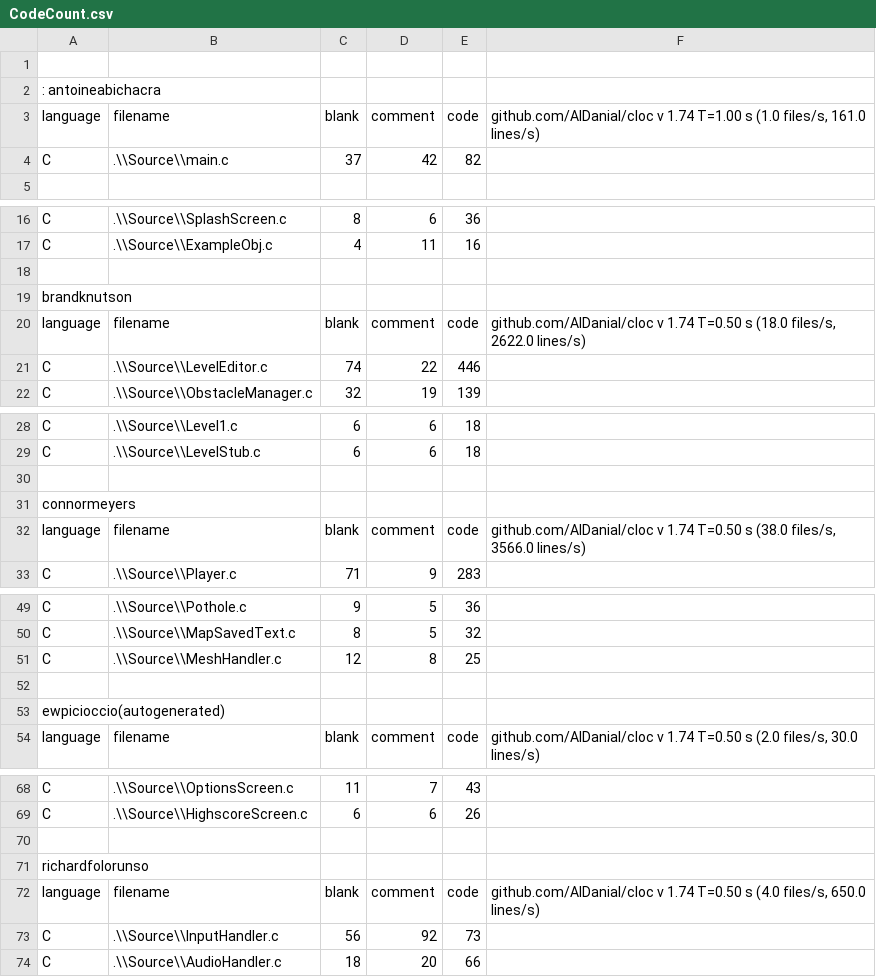
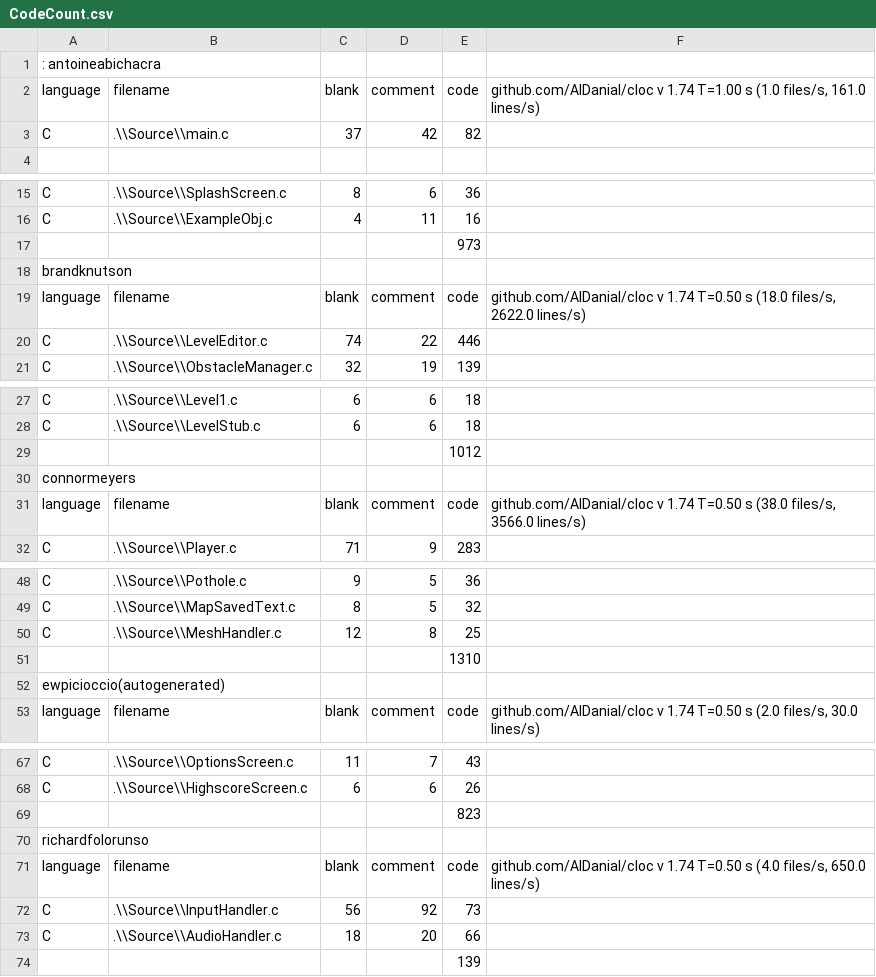
Before and after one commit to Saftur/digipengs, a CSV file: CodeCount.csv, drawn as a sheet; only a part is shown, gaps mark what is left out; removed rows and columns are numbered as before the commit, all else as after; the diff names each change by its address in the sheet, - before the commit and + after, or states it on an @@ line.

Commit message:
Updated code count

```diff
--- a/CodeCount.csv
+++ b/CodeCount.csv
-row 1: (empty)
-E17: (empty)
+E17: 973
-E29: (empty)
+E29: 1012
-E51: (empty)
+E51: 1310
-E69: (empty)
+E69: 823
+row 74:  |  |  |  | 139
```
